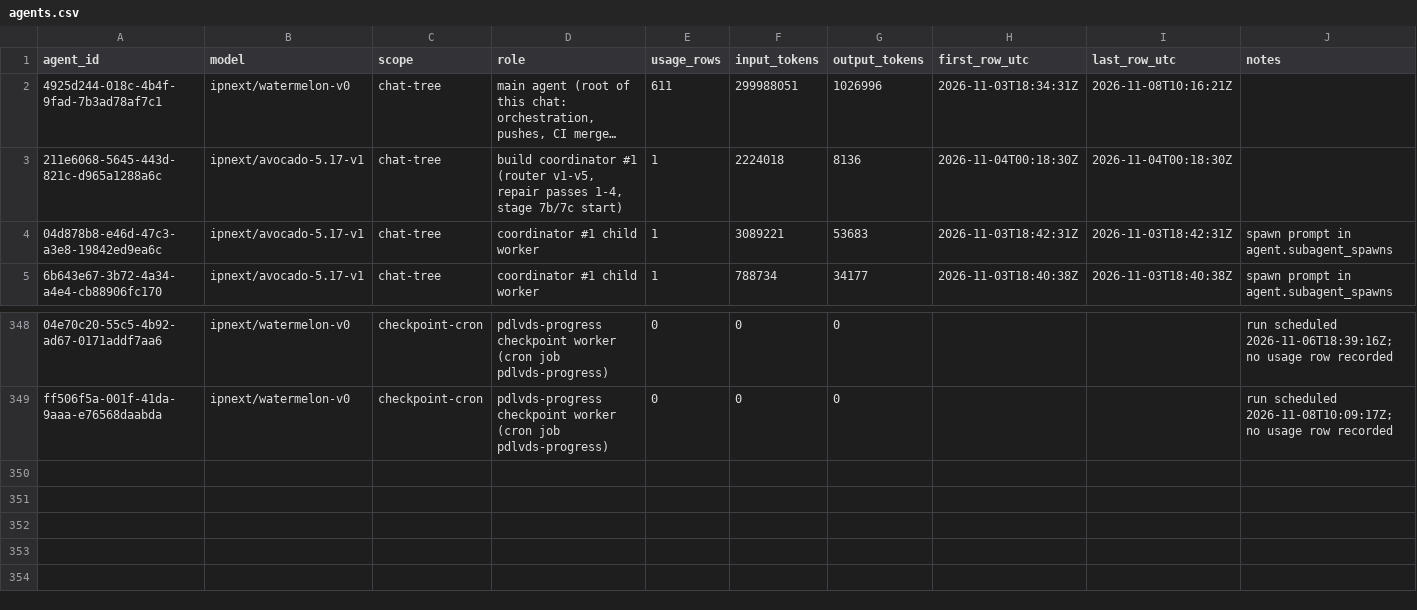
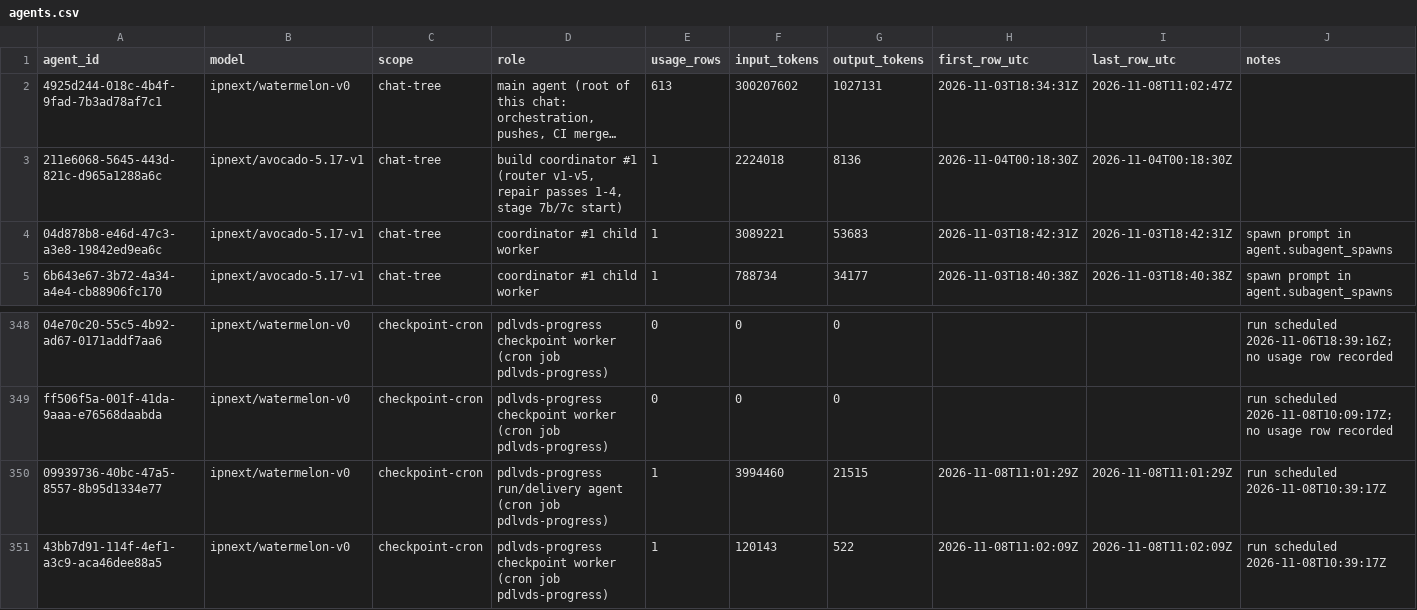
Before and after one commit to sneakers-the-rat/lvds-receiver-official, a CSV file: metrics/agents.csv, drawn as a sheet; only a part is shown, gaps mark what is left out; long unchanged cells end in …; the diff names each change by its address in the sheet, - before the commit and + after, or states it on an @@ line.

Commit message:
metrics: watchdog export refresh

```diff
--- a/metrics/agents.csv
+++ b/metrics/agents.csv
-E2 (usage_rows): 611
+E2 (usage_rows): 613
-F2 (input_tokens): 299988051
+F2 (input_tokens): 300207602
-G2 (output_tokens): 1026996
+G2 (output_tokens): 1027131
-I2 (last_row_utc): 2026-11-08T10:16:21Z
+I2 (last_row_utc): 2026-11-08T11:02:47Z
+row 350: 09939736-40bc-47a5-8557-8b95d1334e77 | ipnext/watermelon-v0 | checkpoint-cron | pdlvds-progress run/delivery agent (cron job pdlvds-progress) | 1 | 3994460 | 21515 | 2026-11-08T11:01:29Z | 2026-11-08T11:01:29Z | run scheduled 2026-11-08T10:39:17Z
+row 351: 43bb7d91-114f-4ef1-a3c9-aca46dee88a5 | ipnext/watermelon-v0 | checkpoint-cron | pdlvds-progress checkpoint worker (cron job pdlvds-progress) | 1 | 120143 | 522 | 2026-11-08T11:02:09Z | 2026-11-08T11:02:09Z | run scheduled 2026-11-08T10:39:17Z
```
Also changed, not shown: metrics/commit_alignment.csv, metrics/cost_summary.csv, 3 other files.
